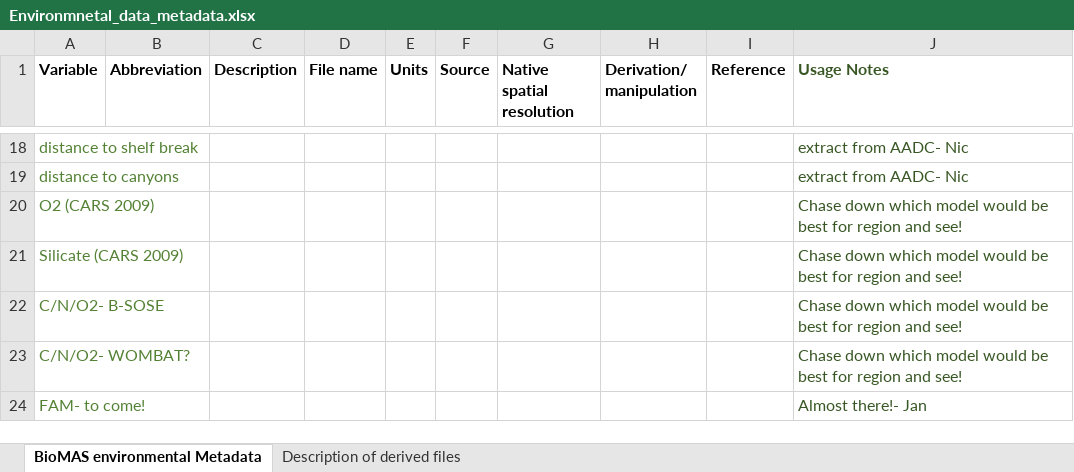
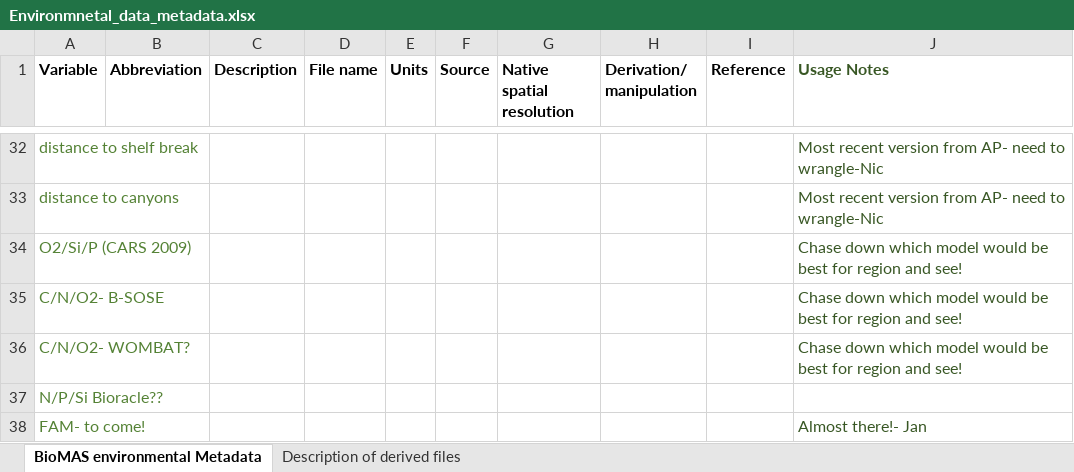
Before and after one commit to Southern-Ocean-Biodiversity-Mapping/ARC_Data, an Excel workbook: Environmnetal_data_metadata.xlsx, sheet BioMAS environmental Metadata, drawn as a sheet; only a part is shown, gaps mark what is left out; values as stored, in another font and other column widths than the file's, no borders; removed rows and columns are numbered as before the commit, all else as after; the diff covers the shown part only; the diff names each change by its address in the sheet, - before the commit and + after, or states it on an @@ line.

```diff
--- a/Environmnetal_data_metadata.xlsx (sheet BioMAS environmental Metadata)
+++ b/Environmnetal_data_metadata.xlsx (sheet BioMAS environmental Metadata)
-J32:J33 (Usage Notes): extract from AADC- Nic
+J32:J33 (Usage Notes): Most recent version from AP- need to wrangle-Nic
-A34 (Variable): O2 (CARS 2009)
+A34 (Variable): O2/Si/P (CARS 2009)
-row 21: Silicate (CARS 2009) |  |  |  |  |  |  |  |  | Chase down which model would be best for region and see!
+row 37: N/P/Si Bioracle??
```
Also changed, not shown: 18 added rows, 4 removed rows and 10 edited cells elsewhere in this sheet.
